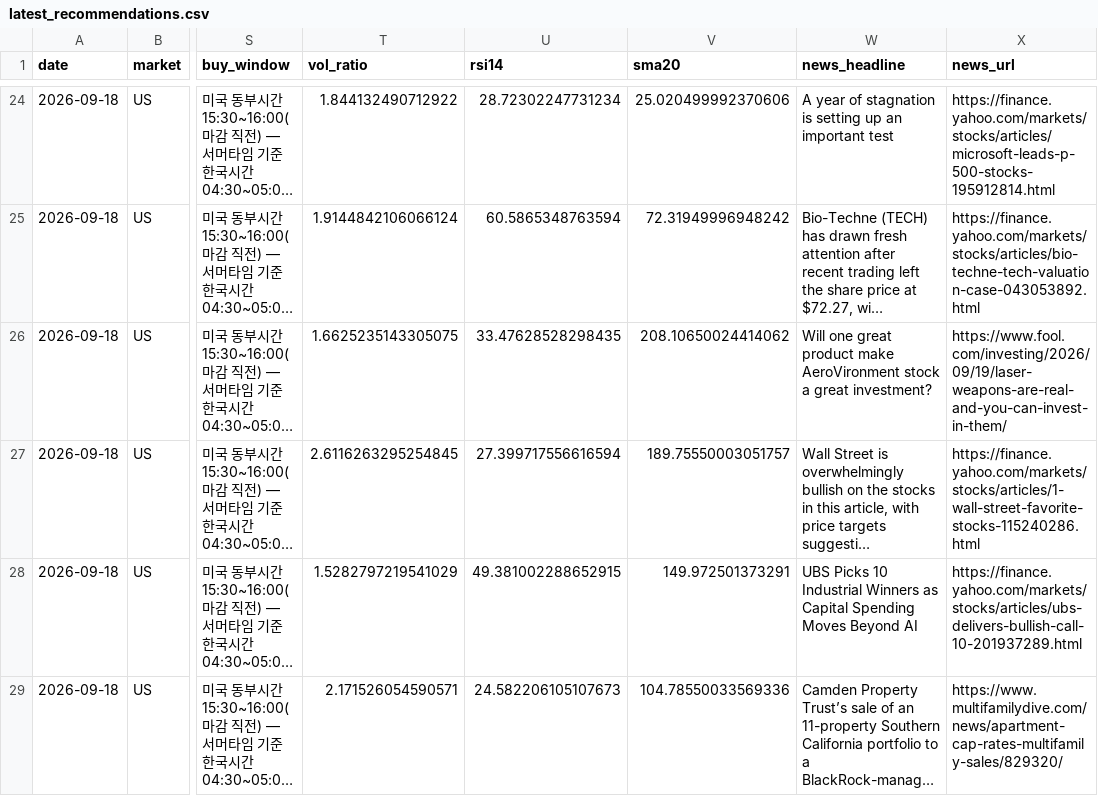
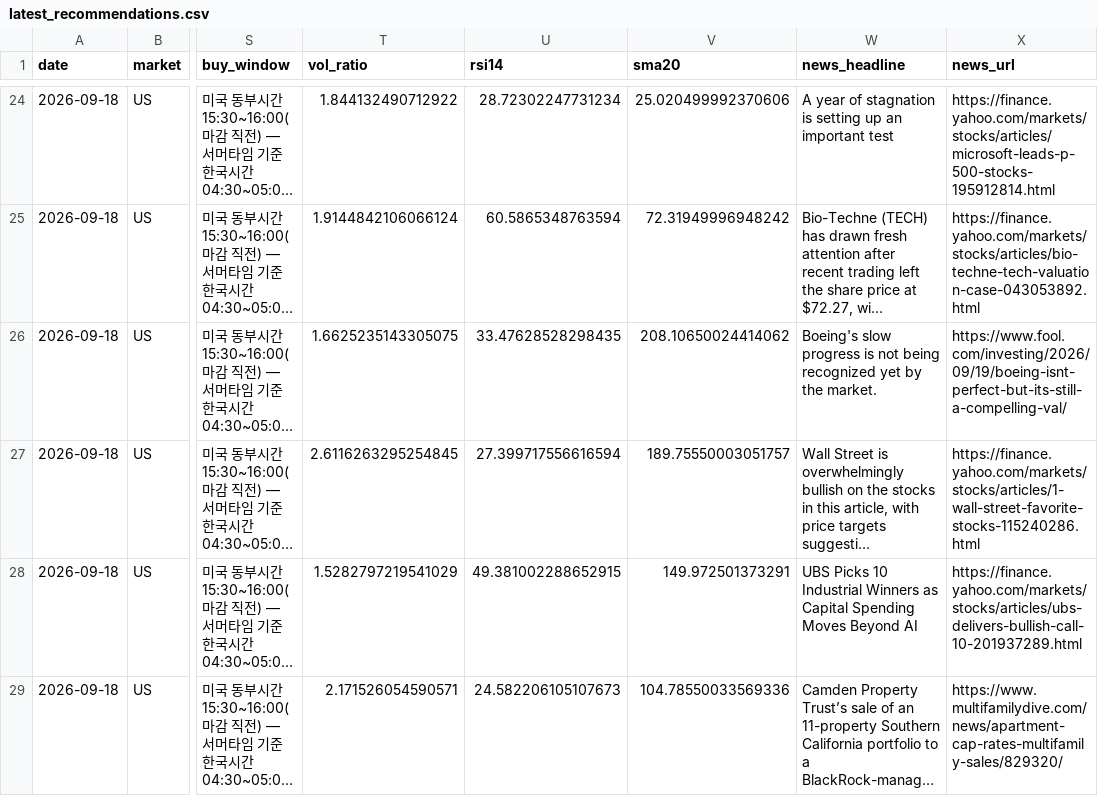
Before and after one commit to jidae8115-gif/stocksignals, a CSV file: latest_recommendations.csv, drawn as a sheet; only a part is shown, gaps mark what is left out; long unchanged cells end in …; the diff names each change by its address in the sheet, - before the commit and + after, or states it on an @@ line.

```diff
--- a/latest_recommendations.csv
+++ b/latest_recommendations.csv
-W26 (news_headline): Will one great product make AeroVironment stock a great investment?
+W26 (news_headline): Boeing's slow progress is not being recognized yet by the market.
-X26 (news_url): https://www.fool.com/investing/2026/09/19/laser-weapons-are-real-and-you-can-invest-in-them/
+X26 (news_url): https://www.fool.com/investing/2026/09/19/boeing-isnt-perfect-but-its-still-a-compelling-val/
```
Also changed, not shown: recommendations_log.csv, 1 other file.
